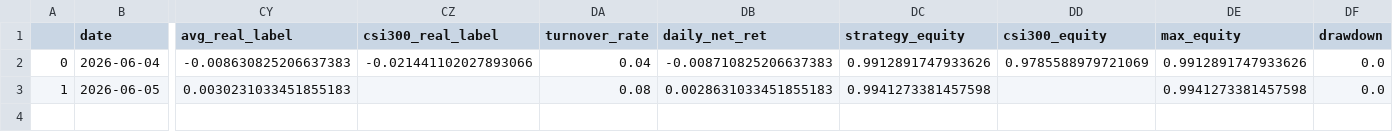
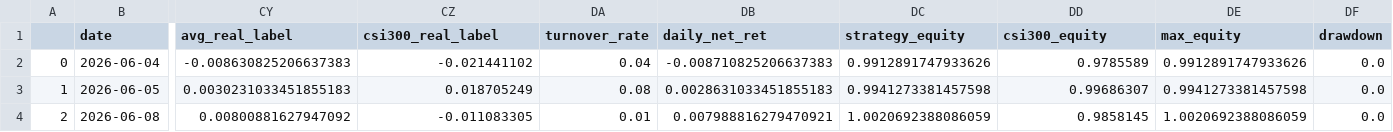
Before and after one commit to oybsu/qlibAssistant, a CSV file: backtest_csv/100_filter_ret.csv, drawn as a sheet; only a part is shown, gaps mark what is left out; rows hold the shown columns only; the diff names each change by its address in the sheet, - before the commit and + after, or states it on an @@ line.

```diff
--- a/backtest_csv/100_filter_ret.csv
+++ b/backtest_csv/100_filter_ret.csv
-CZ2 (csi300_real_label): -0.021441102027893066
+CZ2 (csi300_real_label): -0.021441102
-DD2 (csi300_equity): 0.9785588979721069
+DD2 (csi300_equity): 0.9785589
-CZ3 (csi300_real_label): (empty)
+CZ3 (csi300_real_label): 0.018705249
-DD3 (csi300_equity): (empty)
+DD3 (csi300_equity): 0.99686307
+row 4: 2 | 2026-06-08 | 0.00800881627947092 | -0.011083305 | 0.01 | 0.007988816279470921 | 1.0020692388086059 | 0.9858145 | 1.0020692388086059 | 0.0
```
Also changed, not shown: backtest_csv/100_ret.csv, backtest_csv/50_filter_ret.csv, 11 other files.
